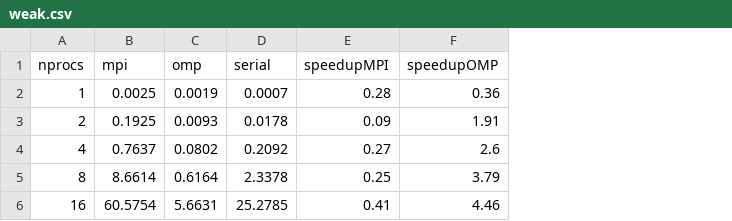
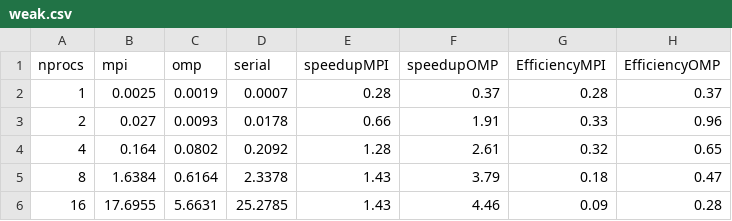
Before and after one commit to SilvioBaratto/KD-tree, a CSV file: time/weak/weak.csv, drawn as a sheet; the diff names each change by its address in the sheet, - before the commit and + after, or states it on an @@ line.

```diff
--- a/time/weak/weak.csv
+++ b/time/weak/weak.csv
+column G (EfficiencyMPI), rows 2-6: 0.28 | 0.33 | 0.32 | 0.18 | 0.09
+column H (EfficiencyOMP), rows 2-6: 0.37 | 0.96 | 0.65 | 0.47 | 0.28
-F2 (speedupOMP): 0.36
+F2 (speedupOMP): 0.37
-B3 (mpi): 0.1925
+B3 (mpi): 0.027
-E3 (speedupMPI): 0.09
+E3 (speedupMPI): 0.66
-B4 (mpi): 0.7637
+B4 (mpi): 0.164
-E4 (speedupMPI): 0.27
+E4 (speedupMPI): 1.28
-F4 (speedupOMP): 2.6
+F4 (speedupOMP): 2.61
-B5 (mpi): 8.6614
+B5 (mpi): 1.6384
-E5 (speedupMPI): 0.25
+E5 (speedupMPI): 1.43
-B6 (mpi): 60.5754
+B6 (mpi): 17.6955
-E6 (speedupMPI): 0.41
+E6 (speedupMPI): 1.43
```
Also changed, not shown: 36 other files.
